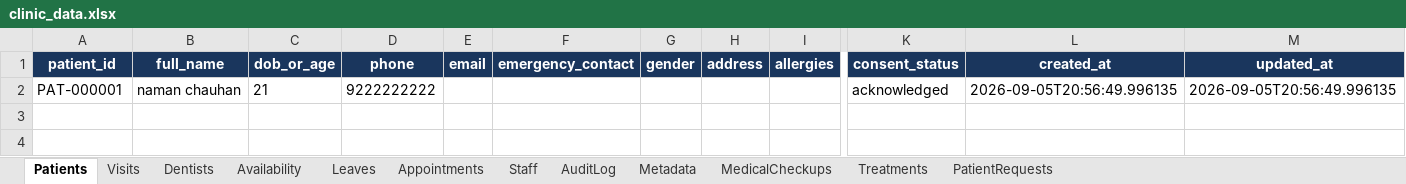
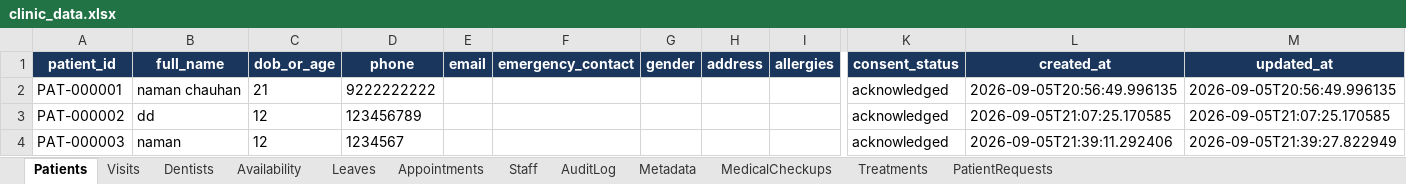
Before and after one commit to R0han2906/Clinic_assistant, an Excel workbook: backend/data/clinic_data.xlsx, sheet Patients, drawn as a sheet; only a part is shown, gaps mark what is left out; values as stored, in another font and other column widths than the file's, no borders; rows hold the shown columns only; the diff names each change by its address in the sheet, - before the commit and + after, or states it on an @@ line.

Commit message:
feat: implement full-stack clinic management backend with patient and appointment services and a React simulation dashboard

```diff
--- a/backend/data/clinic_data.xlsx (sheet Patients)
+++ b/backend/data/clinic_data.xlsx (sheet Patients)
+row 3: PAT-000002 | dd | 12 | 123456789 |  |  |  |  |  | acknowledged | 2026-09-05T21:07:25.170585 | 2026-09-05T21:07:25.170585
+row 4: PAT-000003 | naman | 12 | 1234567 |  |  |  |  |  | acknowledged | 2026-09-05T21:39:11.292406 | 2026-09-05T21:39:27.822949
```
Also changed, not shown: sheet PatientRequests, sheet AuditLog, sheet Appointments, 34 other files.
